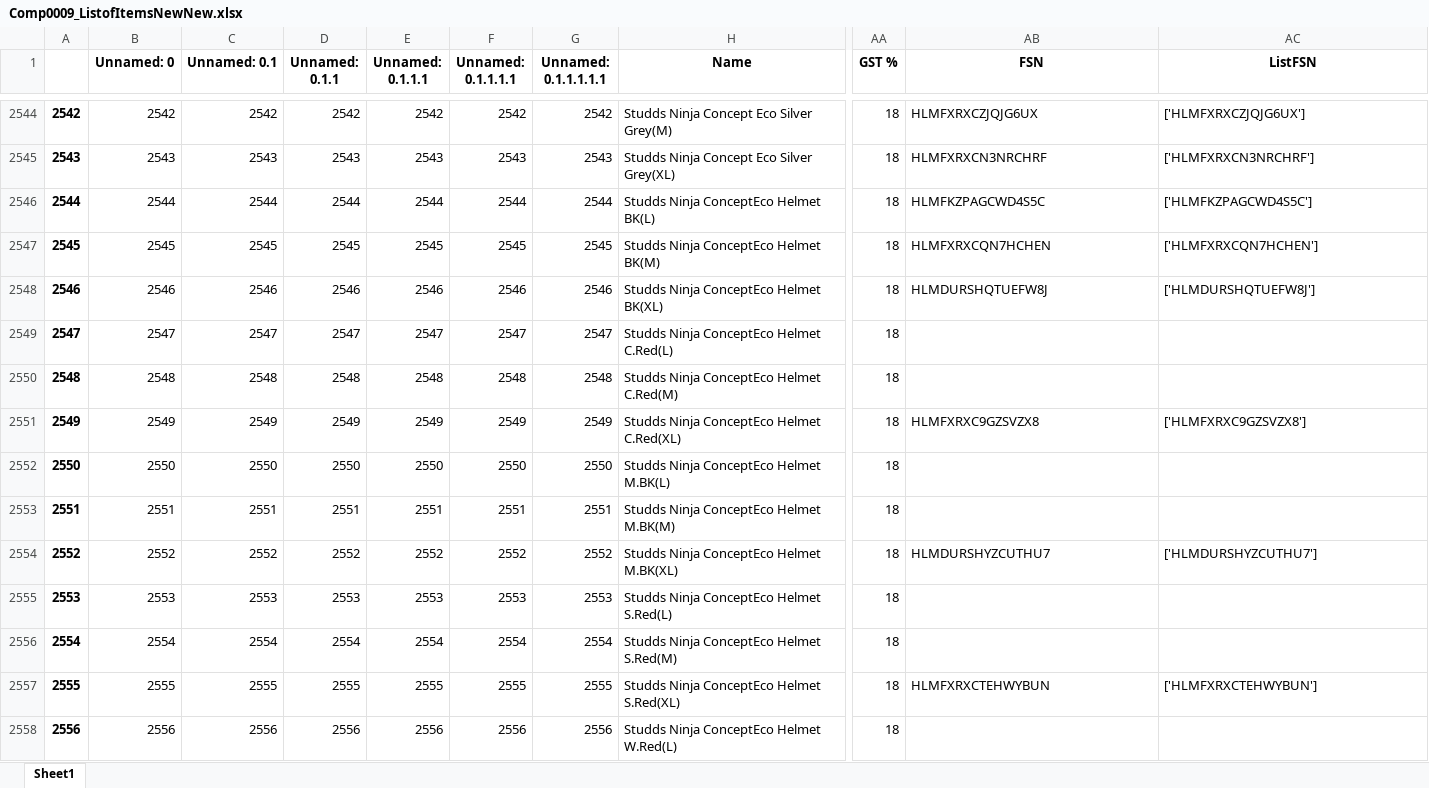
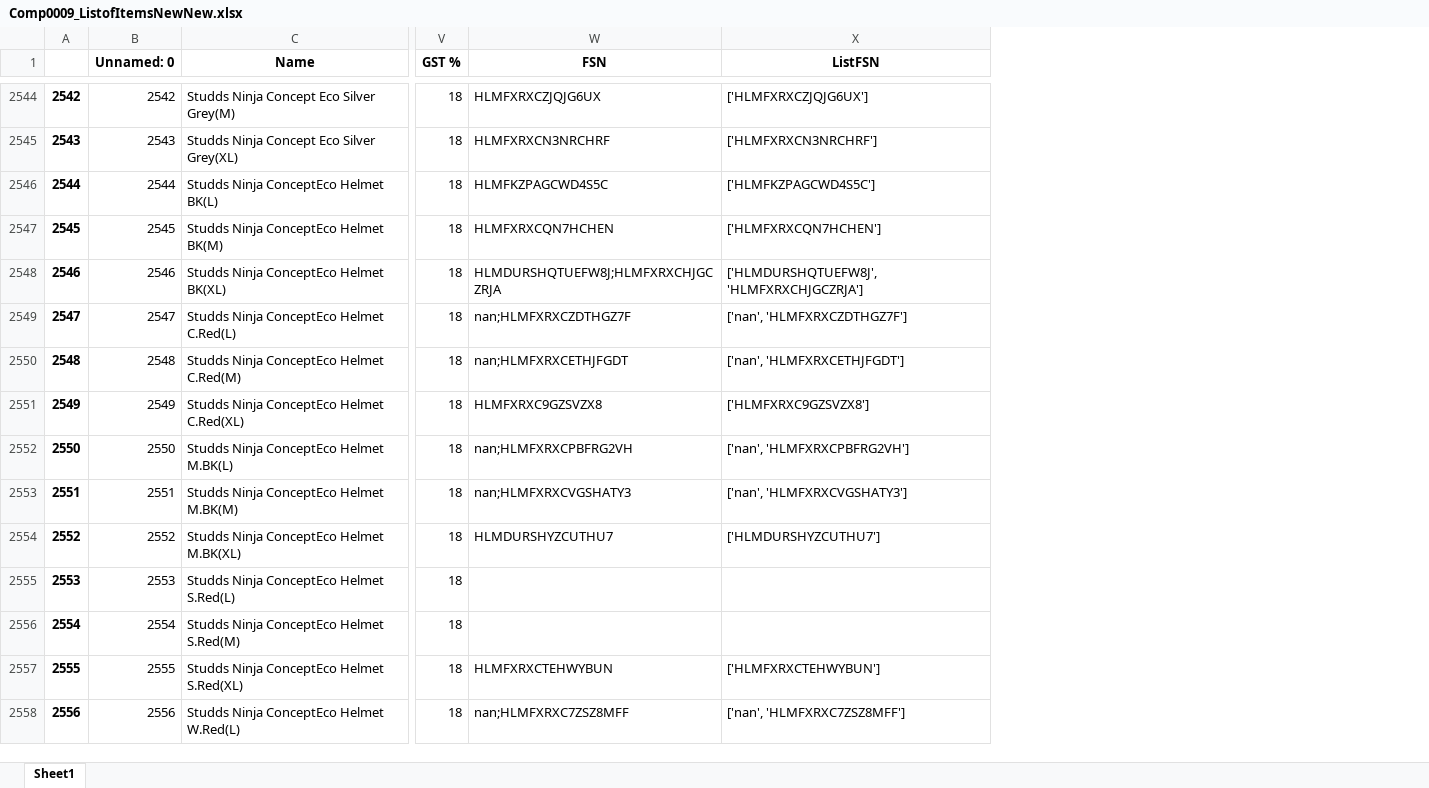
Before and after one commit to ryderautoblr/Automation, an Excel workbook: Bizmate/Comp0009_ListofItemsNewNew.xlsx, sheet Sheet1, drawn as a sheet; only a part is shown, gaps mark what is left out; values as stored, in another font and other column widths than the file's, no borders; removed rows and columns are numbered as before the commit, all else as after; the diff covers the shown part only; the diff names each change by its address in the sheet, - before the commit and + after, or states it on an @@ line.

```diff
--- a/Bizmate/Comp0009_ListofItemsNewNew.xlsx (sheet Sheet1)
+++ b/Bizmate/Comp0009_ListofItemsNewNew.xlsx (sheet Sheet1)
-column C (Unnamed: 0.1), rows 2544-2558: 2542 | 2543 | 2544 | 2545 | 2546 | 2547 | 2548 | 2549 | 2550 | 2551 | 2552 | 2553 | 2554 | 2555 | 2556
-column D (Unnamed: 0.1.1), rows 2544-2558: 2542 | 2543 | 2544 | 2545 | 2546 | 2547 | 2548 | 2549 | 2550 | 2551 | 2552 | 2553 | 2554 | 2555 | 2556
-column E (Unnamed: 0.1.1.1), rows 2544-2558: 2542 | 2543 | 2544 | 2545 | 2546 | 2547 | 2548 | 2549 | 2550 | 2551 | 2552 | 2553 | 2554 | 2555 | 2556
-column F (Unnamed: 0.1.1.1.1), rows 2544-2558: 2542 | 2543 | 2544 | 2545 | 2546 | 2547 | 2548 | 2549 | 2550 | 2551 | 2552 | 2553 | 2554 | 2555 | 2556
-column G (Unnamed: 0.1.1.1.1.1), rows 2544-2558: 2542 | 2543 | 2544 | 2545 | 2546 | 2547 | 2548 | 2549 | 2550 | 2551 | 2552 | 2553 | 2554 | 2555 | 2556
-W2548 (FSN): HLMDURSHQTUEFW8J
+W2548 (FSN): HLMDURSHQTUEFW8J;HLMFXRXCHJGCZRJA
-X2548 (ListFSN): ['HLMDURSHQTUEFW8J']
+X2548 (ListFSN): ['HLMDURSHQTUEFW8J', 'HLMFXRXCHJGCZRJA']
-W2549 (FSN): (empty)
+W2549 (FSN): nan;HLMFXRXCZDTHGZ7F
-X2549 (ListFSN): (empty)
+X2549 (ListFSN): ['nan', 'HLMFXRXCZDTHGZ7F']
-W2550 (FSN): (empty)
+W2550 (FSN): nan;HLMFXRXCETHJFGDT
-X2550 (ListFSN): (empty)
+X2550 (ListFSN): ['nan', 'HLMFXRXCETHJFGDT']
-W2552 (FSN): (empty)
+W2552 (FSN): nan;HLMFXRXCPBFRG2VH
-X2552 (ListFSN): (empty)
+X2552 (ListFSN): ['nan', 'HLMFXRXCPBFRG2VH']
-W2553 (FSN): (empty)
+W2553 (FSN): nan;HLMFXRXCVGSHATY3
-X2553 (ListFSN): (empty)
+X2553 (ListFSN): ['nan', 'HLMFXRXCVGSHATY3']
-W2558 (FSN): (empty)
+W2558 (FSN): nan;HLMFXRXC7ZSZ8MFF
-X2558 (ListFSN): (empty)
+X2558 (ListFSN): ['nan', 'HLMFXRXC7ZSZ8MFF']
```
Also changed, not shown: 208 edited cells elsewhere in this sheet, 5 other files.
